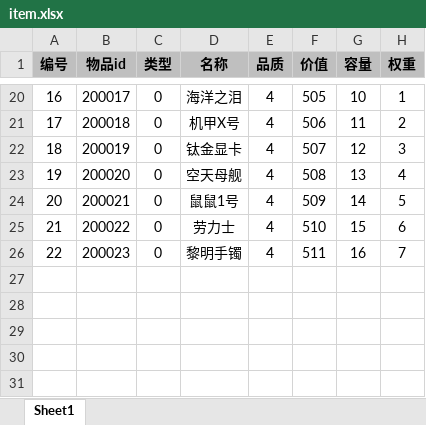
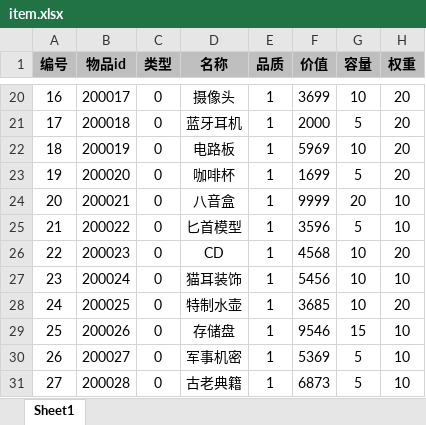
Before and after one commit to UNANSWANG/escape, an Excel workbook: excel/item.xlsx, sheet Sheet1, drawn as a sheet; only a part is shown, gaps mark what is left out; values as stored, in another font and other column widths than the file's, no borders; the diff covers the shown part only; the diff names each change by its address in the sheet, - before the commit and + after, or states it on an @@ line.

```diff
--- a/excel/item.xlsx (sheet Sheet1)
+++ b/excel/item.xlsx (sheet Sheet1)
-D20 (名称): 海洋之泪
+D20 (名称): 摄像头
-E20:E26 (品质): 4
+E20:E26 (品质): 1
-F20 (价值): 505
+F20 (价值): 3699
-H20 (权重): 1
+H20 (权重): 20
-D21 (名称): 机甲X号
+D21 (名称): 蓝牙耳机
-F21 (价值): 506
+F21 (价值): 2000
-G21 (容量): 11
+G21 (容量): 5
-H21 (权重): 2
+H21 (权重): 20
-D22 (名称): 钛金显卡
+D22 (名称): 电路板
-F22 (价值): 507
+F22 (价值): 5969
-G22 (容量): 12
+G22 (容量): 10
-H22 (权重): 3
+H22 (权重): 20
-D23 (名称): 空天母舰
+D23 (名称): 咖啡杯
-F23 (价值): 508
+F23 (价值): 1699
-G23 (容量): 13
+G23 (容量): 5
-H23 (权重): 4
+H23 (权重): 20
-D24 (名称): 鼠鼠1号
+D24 (名称): 八音盒
-F24 (价值): 509
+F24 (价值): 9999
-G24 (容量): 14
+G24 (容量): 20
-H24 (权重): 5
+H24 (权重): 10
-D25 (名称): 劳力士
+D25 (名称): 匕首模型
-F25 (价值): 510
+F25 (价值): 3596
-G25 (容量): 15
+G25 (容量): 5
-H25 (权重): 6
+H25 (权重): 10
-D26 (名称): 黎明手镯
+D26 (名称): CD
-F26 (价值): 511
+F26 (价值): 4568
-G26 (容量): 16
+G26 (容量): 10
-H26 (权重): 7
+H26 (权重): 20
+row 27: 23 | 200024 | 0 | 猫耳装饰 | 1 | 5456 | 10 | 10
+row 28: 24 | 200025 | 0 | 特制水壶 | 1 | 3685 | 10 | 20
+row 29: 25 | 200026 | 0 | 存储盘 | 1 | 9546 | 15 | 10
+row 30: 26 | 200027 | 0 | 军事机密 | 1 | 5369 | 5 | 10
+row 31: 27 | 200028 | 0 | 古老典籍 | 1 | 6873 | 5 | 10
```
Also changed, not shown: 48 added rows and 67 edited cells elsewhere in this sheet, 6 other files.
